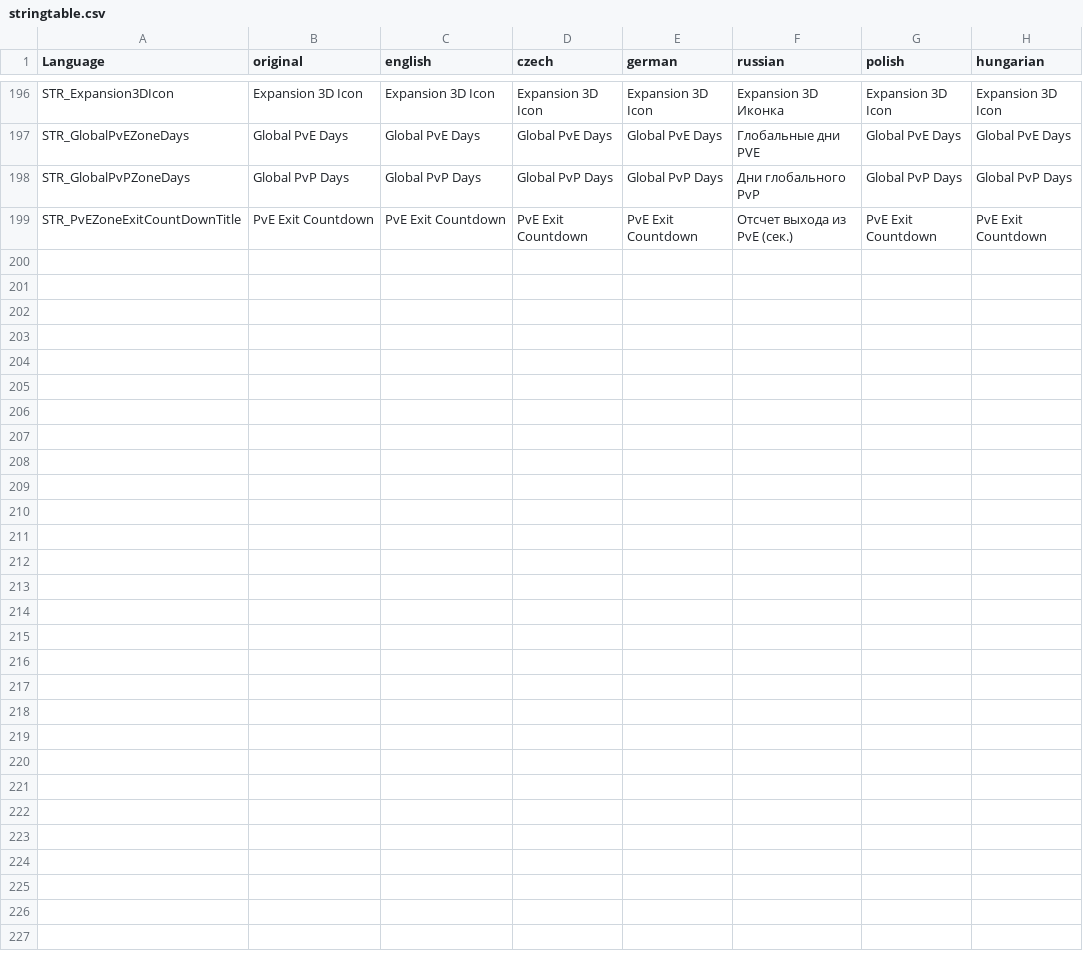
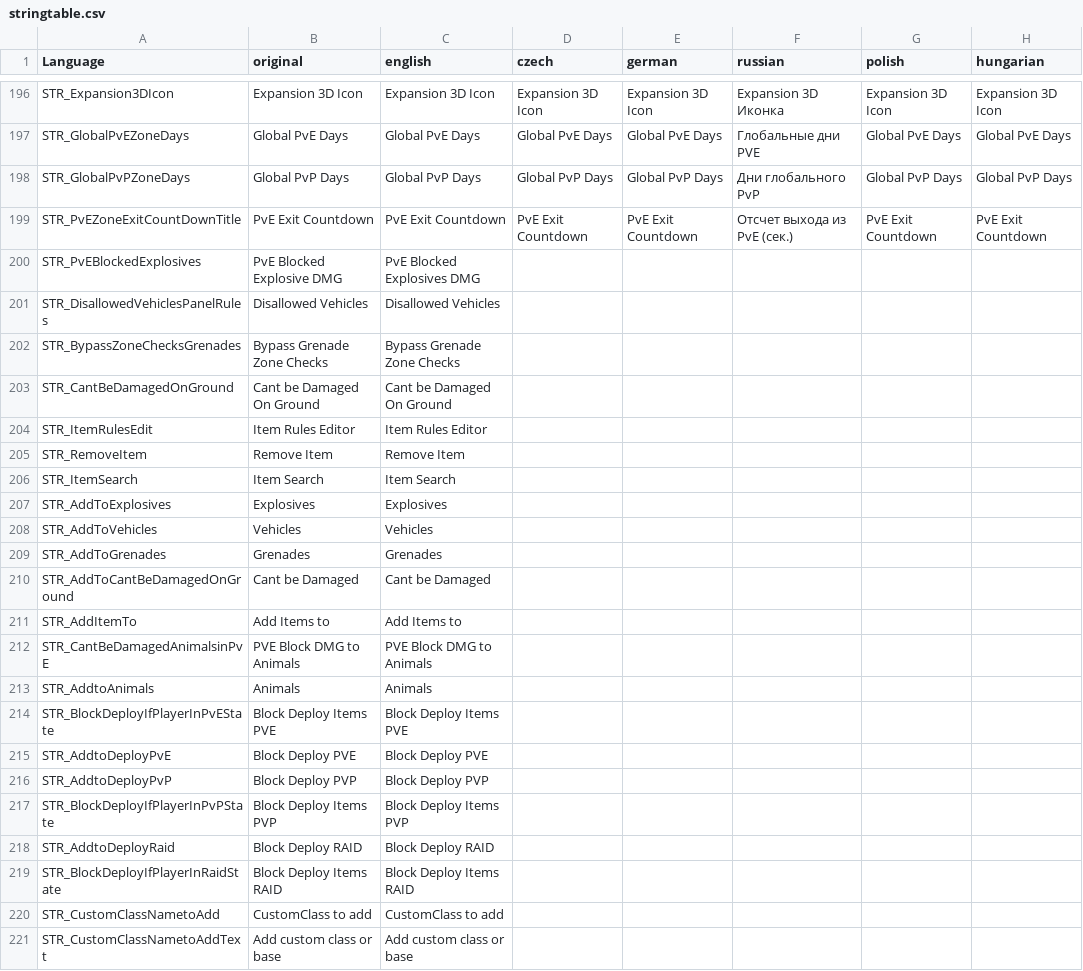
Before and after one commit to Ninjin89/ninjinspvppvetranslation, a CSV file: stringtable.csv, drawn as a sheet; only a part is shown, gaps mark what is left out; rows hold the shown columns only; the diff names each change by its address in the sheet, - before the commit and + after, or states it on an @@ line.

Commit message:
Update stringtable.csv
added new features for item-rules editor

```diff
--- a/stringtable.csv
+++ b/stringtable.csv
+row 200: STR_PvEBlockedExplosives | PvE Blocked Explosive DMG | PvE Blocked Explosives DMG
+row 201: STR_DisallowedVehiclesPanelRules | Disallowed Vehicles | Disallowed Vehicles
+row 202: STR_BypassZoneChecksGrenades | Bypass Grenade Zone Checks | Bypass Grenade Zone Checks
+row 203: STR_CantBeDamagedOnGround | Cant be Damaged On Ground | Cant be Damaged On Ground
+row 204: STR_ItemRulesEdit | Item Rules Editor | Item Rules Editor
+row 205: STR_RemoveItem | Remove Item | Remove Item
+row 206: STR_ItemSearch | Item Search | Item Search
+row 207: STR_AddToExplosives | Explosives | Explosives
+row 208: STR_AddToVehicles | Vehicles | Vehicles
+row 209: STR_AddToGrenades | Grenades | Grenades
+row 210: STR_AddToCantBeDamagedOnGround | Cant be Damaged | Cant be Damaged
+row 211: STR_AddItemTo | Add Items to | Add Items to
+row 212: STR_CantBeDamagedAnimalsinPvE | PVE Block DMG to Animals | PVE Block DMG to Animals
+row 213: STR_AddtoAnimals | Animals | Animals
+row 214: STR_BlockDeployIfPlayerInPvEState | Block Deploy Items PVE | Block Deploy Items PVE
+row 215: STR_AddtoDeployPvE | Block Deploy PVE | Block Deploy PVE
+row 216: STR_AddtoDeployPvP | Block Deploy PVP | Block Deploy PVP
+row 217: STR_BlockDeployIfPlayerInPvPState | Block Deploy Items PVP | Block Deploy Items PVP
+row 218: STR_AddtoDeployRaid | Block Deploy RAID | Block Deploy RAID
+row 219: STR_BlockDeployIfPlayerInRaidState | Block Deploy Items RAID | Block Deploy Items RAID
+row 220: STR_CustomClassNametoAdd | CustomClass to add | CustomClass to add
+row 221: STR_CustomClassNametoAddText | Add custom class or base | Add custom class or base
```
